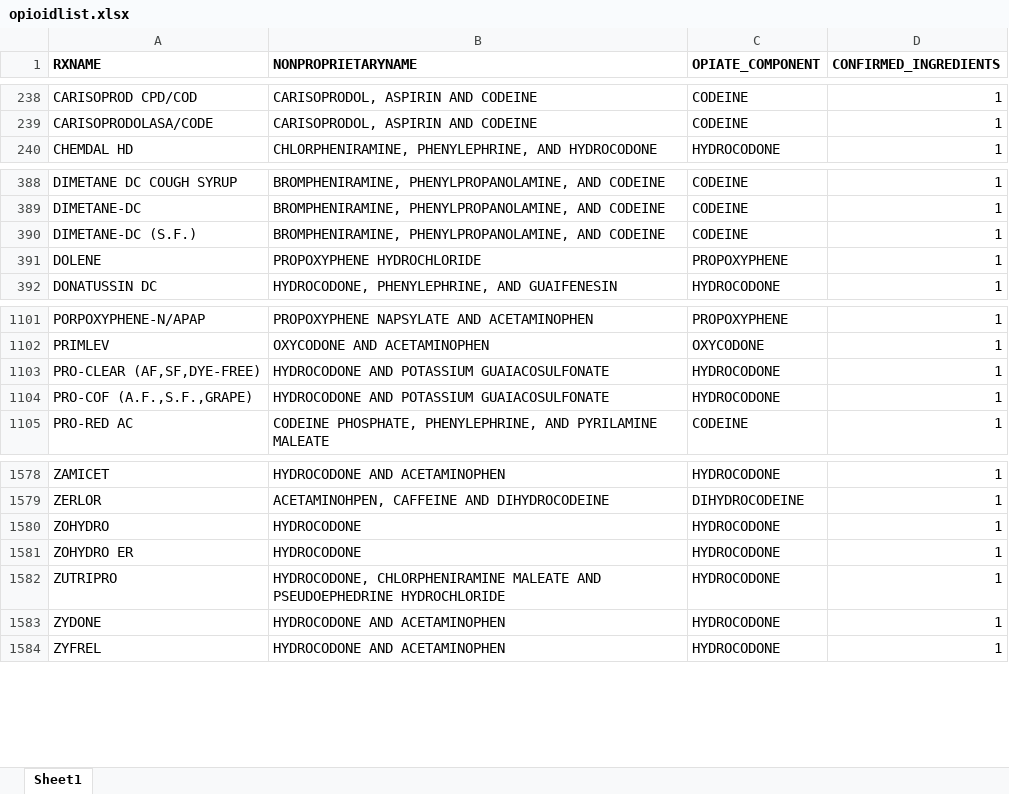
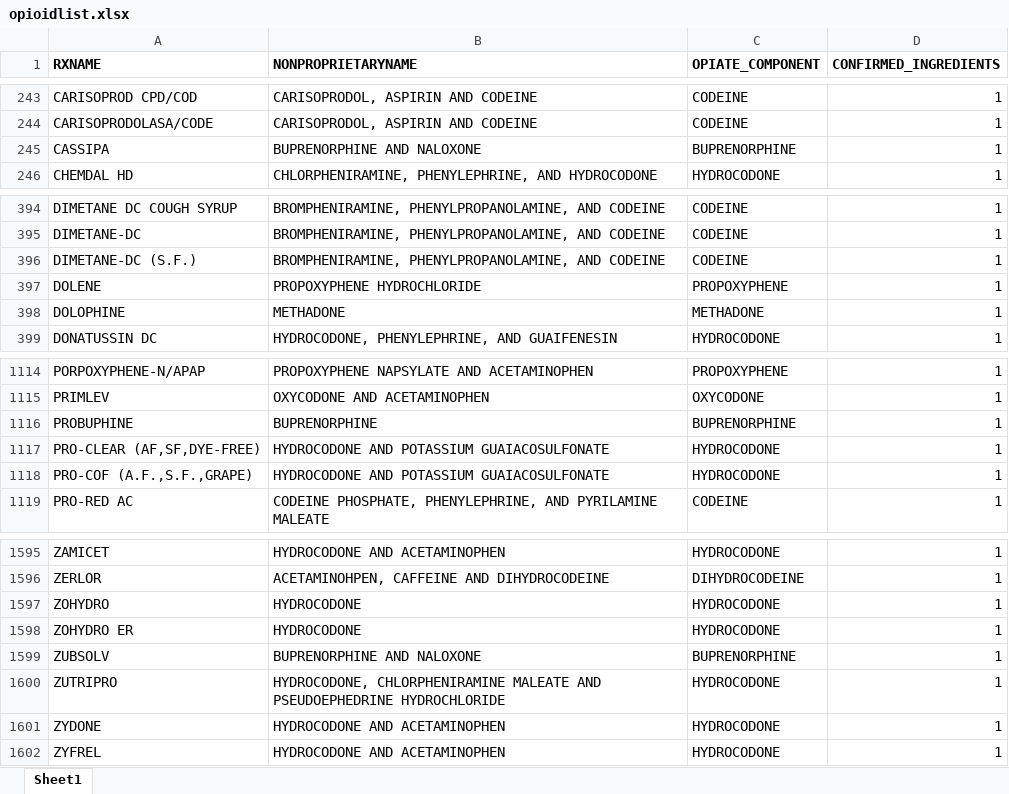
Before and after one commit to dustinswonder/displacement_opioids, an Excel workbook: data/opioidlist.xlsx, sheet Sheet1, drawn as a sheet; only a part is shown, gaps mark what is left out; values as stored, in another font and other column widths than the file's, no borders; the diff covers the shown part only; the diff names each change by its address in the sheet, - before the commit and + after, or states it on an @@ line.

```diff
--- a/data/opioidlist.xlsx (sheet Sheet1)
+++ b/data/opioidlist.xlsx (sheet Sheet1)
+row 245: CASSIPA | BUPRENORPHINE AND NALOXONE | BUPRENORPHINE | 1
+row 398: DOLOPHINE | METHADONE | METHADONE | 1
+row 1116: PROBUPHINE | BUPRENORPHINE | BUPRENORPHINE | 1
+row 1599: ZUBSOLV | BUPRENORPHINE AND NALOXONE | BUPRENORPHINE | 1
```
Also changed, not shown: 14 added rows elsewhere in this sheet, 7 other files.
